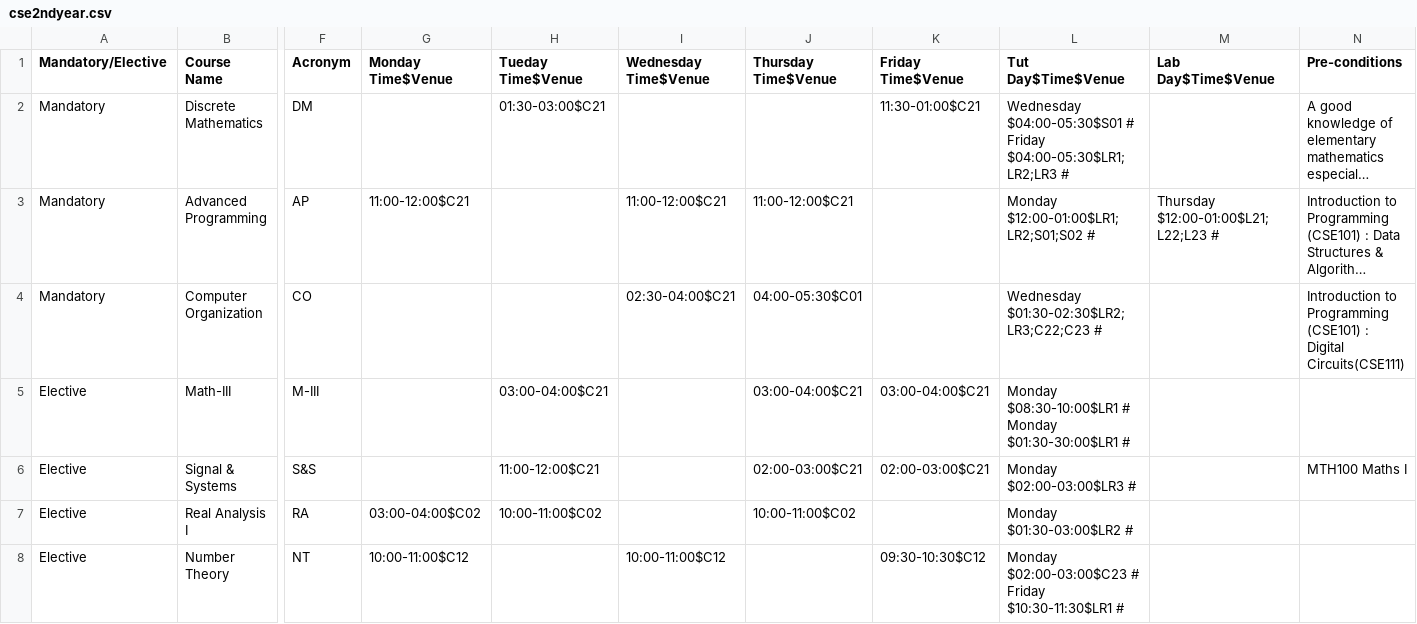
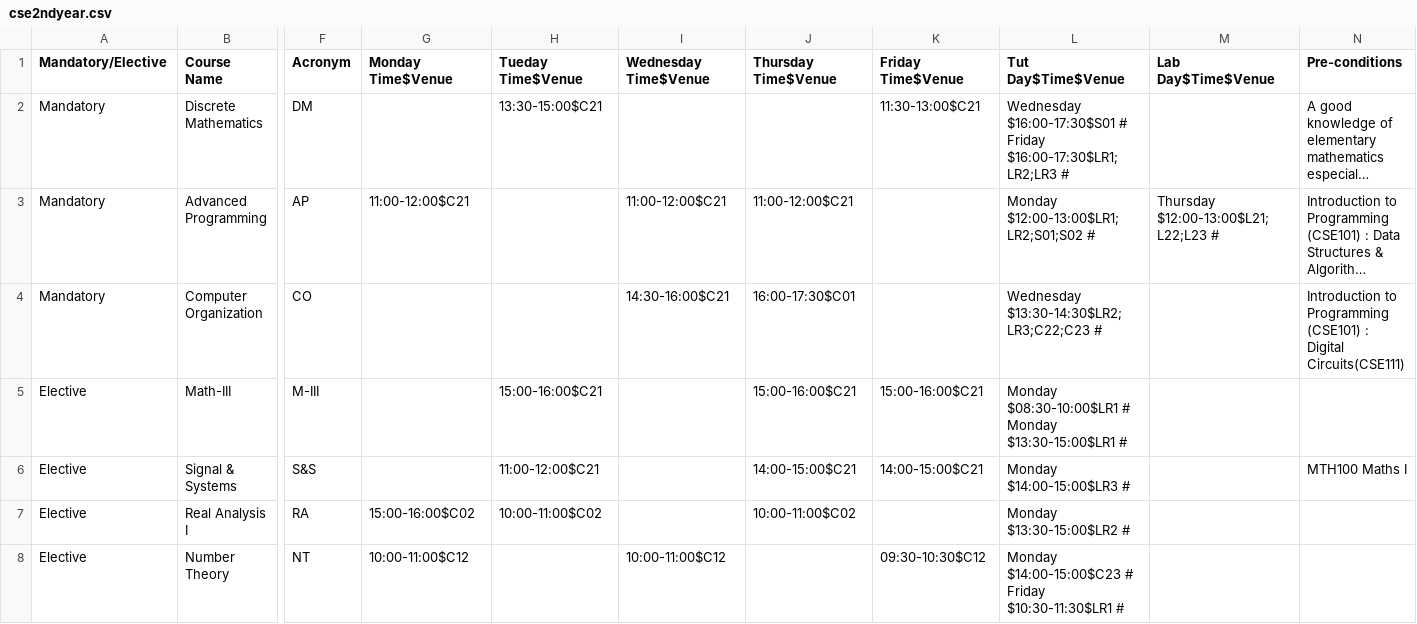
Before and after one commit to sedflix/Kron2, a CSV file: cse2ndyear.csv, drawn as a sheet; only a part is shown, gaps mark what is left out; long unchanged cells end in …; the diff covers the shown part only; the diff names each change by its address in the sheet, - before the commit and + after, or states it on an @@ line.

Commit message:
Time changed to military time format in csv and all menus

```diff
--- a/cse2ndyear.csv
+++ b/cse2ndyear.csv
-H2 (Tueday Time$Venue): 01:30-03:00$C21
+H2 (Tueday Time$Venue): 13:30-15:00$C21
-K2 (Friday Time$Venue): 11:30-01:00$C21
+K2 (Friday Time$Venue): 11:30-13:00$C21
-L2 (Tut Day$Time$Venue): Wednesday $04:00-05:30$S01 # Friday $04:00-05:30$LR1;LR2;LR3 #
+L2 (Tut Day$Time$Venue): Wednesday $16:00-17:30$S01 # Friday $16:00-17:30$LR1;LR2;LR3 #
-L3 (Tut Day$Time$Venue): Monday $12:00-01:00$LR1;LR2;S01;S02 #
+L3 (Tut Day$Time$Venue): Monday $12:00-13:00$LR1;LR2;S01;S02 #
-M3 (Lab Day$Time$Venue): Thursday $12:00-01:00$L21;L22;L23 #
+M3 (Lab Day$Time$Venue): Thursday $12:00-13:00$L21;L22;L23 #
-I4 (Wednesday Time$Venue): 02:30-04:00$C21
+I4 (Wednesday Time$Venue): 14:30-16:00$C21
-J4 (Thursday Time$Venue): 04:00-05:30$C01
+J4 (Thursday Time$Venue): 16:00-17:30$C01
-L4 (Tut Day$Time$Venue): Wednesday $01:30-02:30$LR2;LR3;C22;C23 #
+L4 (Tut Day$Time$Venue): Wednesday $13:30-14:30$LR2;LR3;C22;C23 #
-H5 (Tueday Time$Venue): 03:00-04:00$C21
+H5 (Tueday Time$Venue): 15:00-16:00$C21
-J5 (Thursday Time$Venue): 03:00-04:00$C21
+J5 (Thursday Time$Venue): 15:00-16:00$C21
-K5 (Friday Time$Venue): 03:00-04:00$C21
+K5 (Friday Time$Venue): 15:00-16:00$C21
-L5 (Tut Day$Time$Venue): …# Monday $01:30-30:00$LR1 #
+L5 (Tut Day$Time$Venue): …# Monday $13:30-15:00$LR1 #
-J6 (Thursday Time$Venue): 02:00-03:00$C21
+J6 (Thursday Time$Venue): 14:00-15:00$C21
-K6 (Friday Time$Venue): 02:00-03:00$C21
+K6 (Friday Time$Venue): 14:00-15:00$C21
-L6 (Tut Day$Time$Venue): Monday $02:00-03:00$LR3 #
+L6 (Tut Day$Time$Venue): Monday $14:00-15:00$LR3 #
-G7 (Monday Time$Venue): 03:00-04:00$C02
+G7 (Monday Time$Venue): 15:00-16:00$C02
-L7 (Tut Day$Time$Venue): Monday $01:30-03:00$LR2 #
+L7 (Tut Day$Time$Venue): Monday $13:30-15:00$LR2 #
-L8 (Tut Day$Time$Venue): Monday $02:00-03:00$C23 # Friday…
+L8 (Tut Day$Time$Venue): Monday $14:00-15:00$C23 # Friday…
```
Also changed, not shown: 17 edited cells elsewhere in this file, 2 other files.
